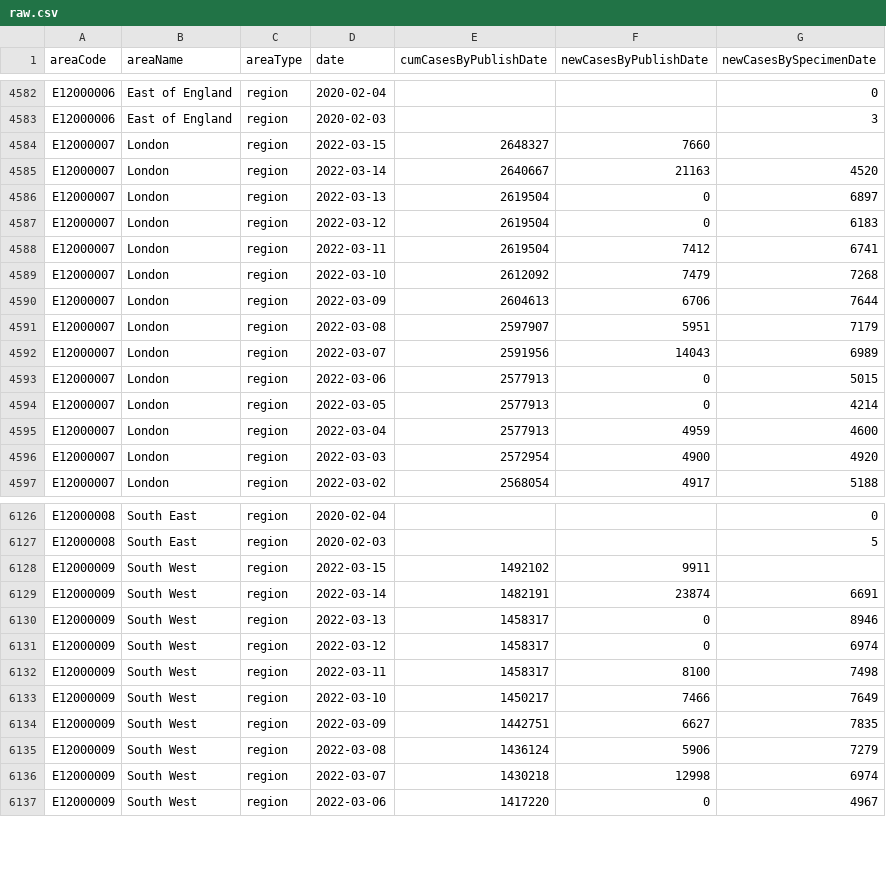
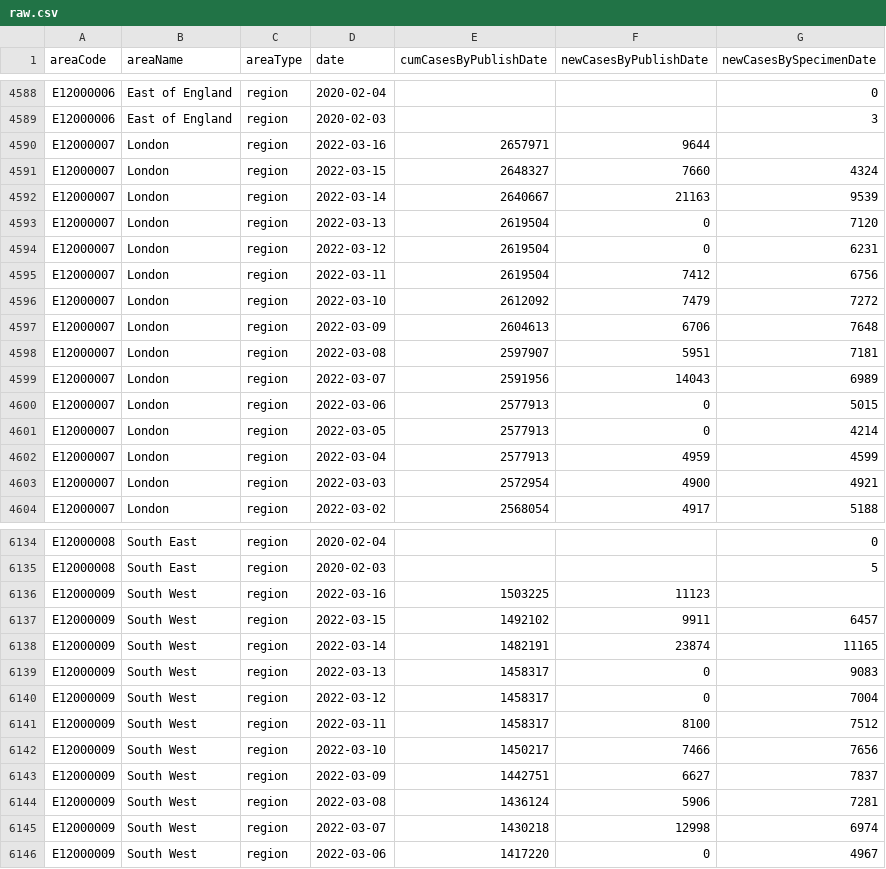
Before and after one commit to ade-times/flat_actions_example, a CSV file: raw.csv, drawn as a sheet; only a part is shown, gaps mark what is left out; the diff covers the shown part only.

Commit message:
Flat: latest data (2022-03-16T16:11:10.913Z) {   "date": "2022-03-16T16:11:10.913Z",   "files": [     {       "name": "output2.csv",       "deltaBytes": 6159,       "source": "https://api.coronavirus.data.gov.uk/v2/data?areaType=region&metric=newCasesByPublishDate&metric=newCasesBySpecimenDate&metric=cumCasesByPublishDate&format=csv"     },     {       "name": "raw.csv",       "deltaBytes": 539,       "source": "https://api.coronavirus.data.gov.uk/v2/data?areaType=region&metric=newCasesByPublishDate&metric=newCasesBySpecimenDate&metric=cumCasesByPublishDate&format=csv"     }   ] }

```diff
--- a/raw.csv
+++ b/raw.csv
@@ -4583,10 +4589,11 @@ E12000006,East of England,region,2020-02-04,,,0
 E12000006,East of England,region,2020-02-03,,,3
-E12000007,London,region,2022-03-15,2648327,7660,
-E12000007,London,region,2022-03-14,2640667,21163,4520
-E12000007,London,region,2022-03-13,2619504,0,6897
-E12000007,London,region,2022-03-12,2619504,0,6183
-E12000007,London,region,2022-03-11,2619504,7412,6741
-E12000007,London,region,2022-03-10,2612092,7479,7268
-E12000007,London,region,2022-03-09,2604613,6706,7644
-E12000007,London,region,2022-03-08,2597907,5951,7179
+E12000007,London,region,2022-03-16,2657971,9644,
+E12000007,London,region,2022-03-15,2648327,7660,4324
+E12000007,London,region,2022-03-14,2640667,21163,9539
+E12000007,London,region,2022-03-13,2619504,0,7120
+E12000007,London,region,2022-03-12,2619504,0,6231
+E12000007,London,region,2022-03-11,2619504,7412,6756
+E12000007,London,region,2022-03-10,2612092,7479,7272
+E12000007,London,region,2022-03-09,2604613,6706,7648
+E12000007,London,region,2022-03-08,2597907,5951,7181
 E12000007,London,region,2022-03-07,2591956,14043,6989
@@ -4594,4 +4601,4 @@ E12000007,London,region,2022-03-06,2577913,0,5015
 E12000007,London,region,2022-03-05,2577913,0,4214
-E12000007,London,region,2022-03-04,2577913,4959,4600
-E12000007,London,region,2022-03-03,2572954,4900,4920
+E12000007,London,region,2022-03-04,2577913,4959,4599
+E12000007,London,region,2022-03-03,2572954,4900,4921
 E12000007,London,region,2022-03-02,2568054,4917,5188
@@ -6127,10 +6135,11 @@ E12000008,South East,region,2020-02-04,,,0
 E12000008,South East,region,2020-02-03,,,5
-E12000009,South West,region,2022-03-15,1492102,9911,
-E12000009,South West,region,2022-03-14,1482191,23874,6691
-E12000009,South West,region,2022-03-13,1458317,0,8946
-E12000009,South West,region,2022-03-12,1458317,0,6974
-E12000009,South West,region,2022-03-11,1458317,8100,7498
-E12000009,South West,region,2022-03-10,1450217,7466,7649
-E12000009,South West,region,2022-03-09,1442751,6627,7835
-E12000009,South West,region,2022-03-08,1436124,5906,7279
+E12000009,South West,region,2022-03-16,1503225,11123,
+E12000009,South West,region,2022-03-15,1492102,9911,6457
+E12000009,South West,region,2022-03-14,1482191,23874,11165
+E12000009,South West,region,2022-03-13,1458317,0,9083
+E12000009,South West,region,2022-03-12,1458317,0,7004
+E12000009,South West,region,2022-03-11,1458317,8100,7512
+E12000009,South West,region,2022-03-10,1450217,7466,7656
+E12000009,South West,region,2022-03-09,1442751,6627,7837
+E12000009,South West,region,2022-03-08,1436124,5906,7281
 E12000009,South West,region,2022-03-07,1430218,12998,6974
```
Also changed, not shown: 7 added rows and 116 edited cells elsewhere in this file, 1 other file.
